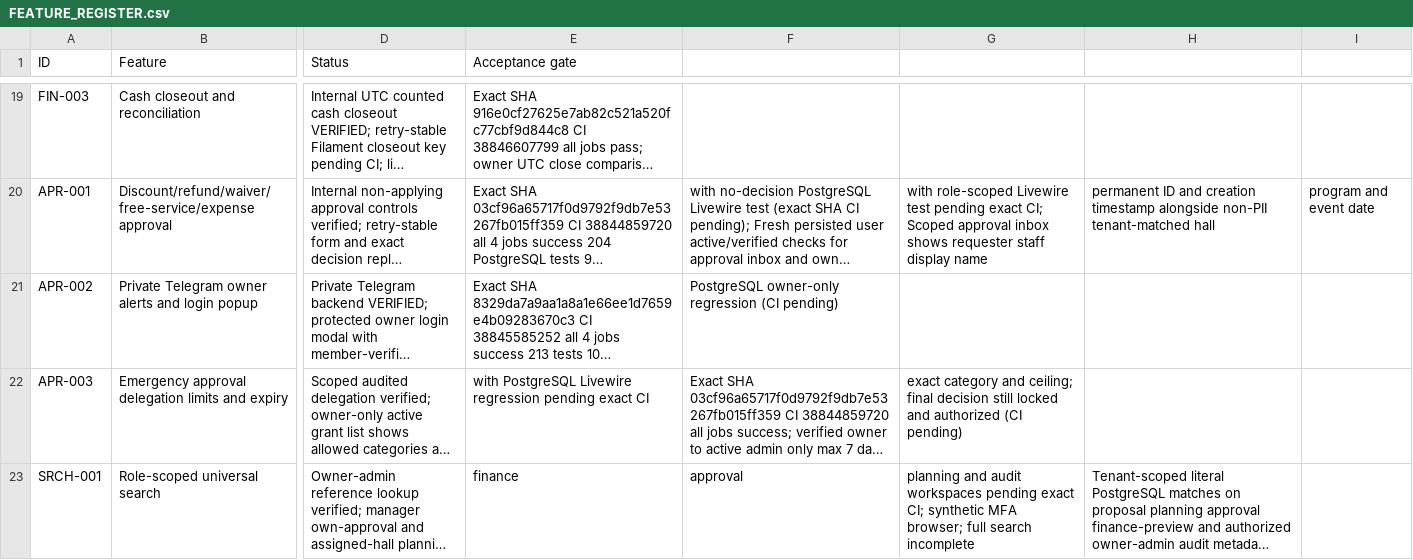
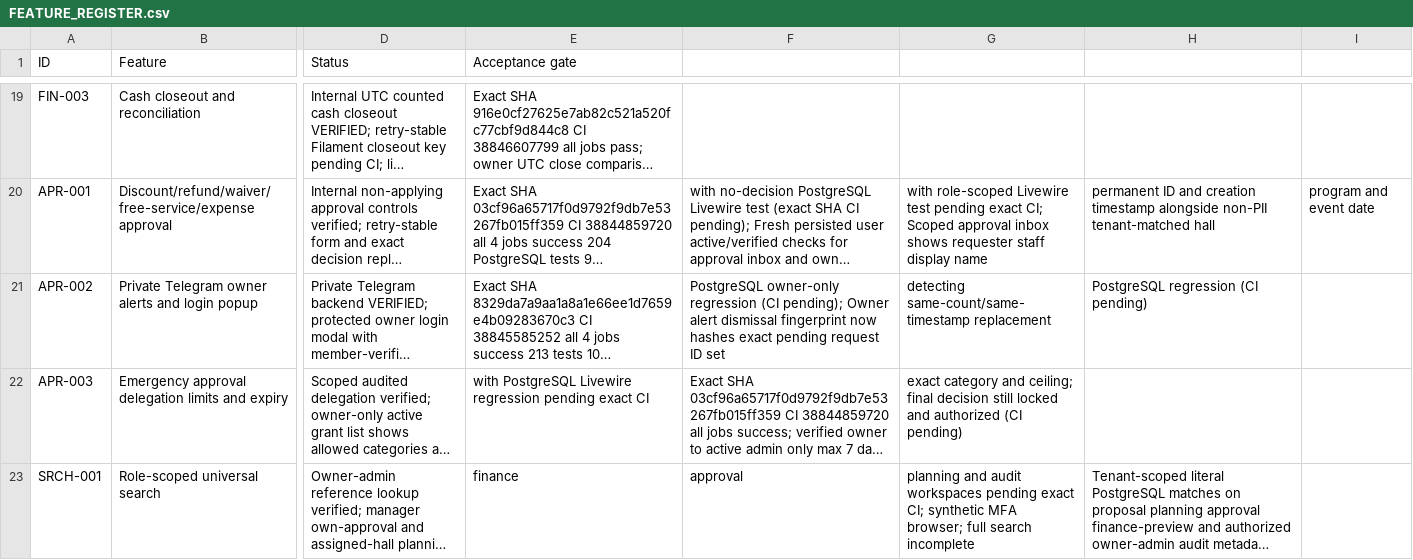
Before and after one commit to yasirskhan/Zargul-Silver-Marquee, a CSV file: docs/FEATURE_REGISTER.csv, drawn as a sheet; only a part is shown, gaps mark what is left out; long unchanged cells end in …; the diff names each change by its address in the sheet, - before the commit and + after, or states it on an @@ line.

Commit message:
APR-002 fingerprint exact owner pending request set for reliable login alerts

```diff
--- a/docs/FEATURE_REGISTER.csv
+++ b/docs/FEATURE_REGISTER.csv
-F21: …regression (CI pending)
+F21: …regression (CI pending); Owner alert dismissal fingerprint now hashes exact pending request ID set
-G21: (empty)
+G21: detecting same-count/same-timestamp replacement
-H21: (empty)
+H21: PostgreSQL regression (CI pending)
```
Also changed, not shown: 3 other files.
